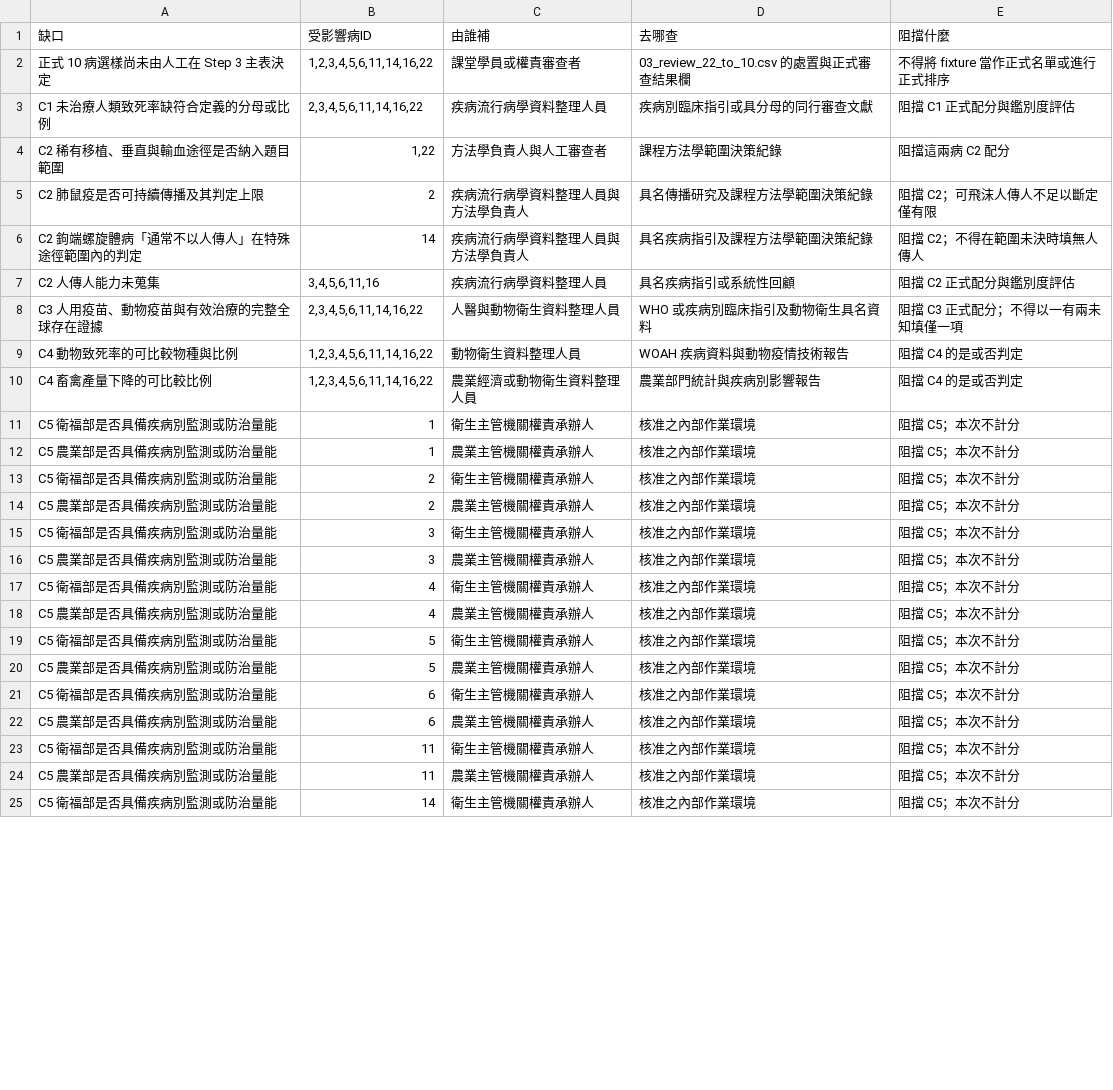
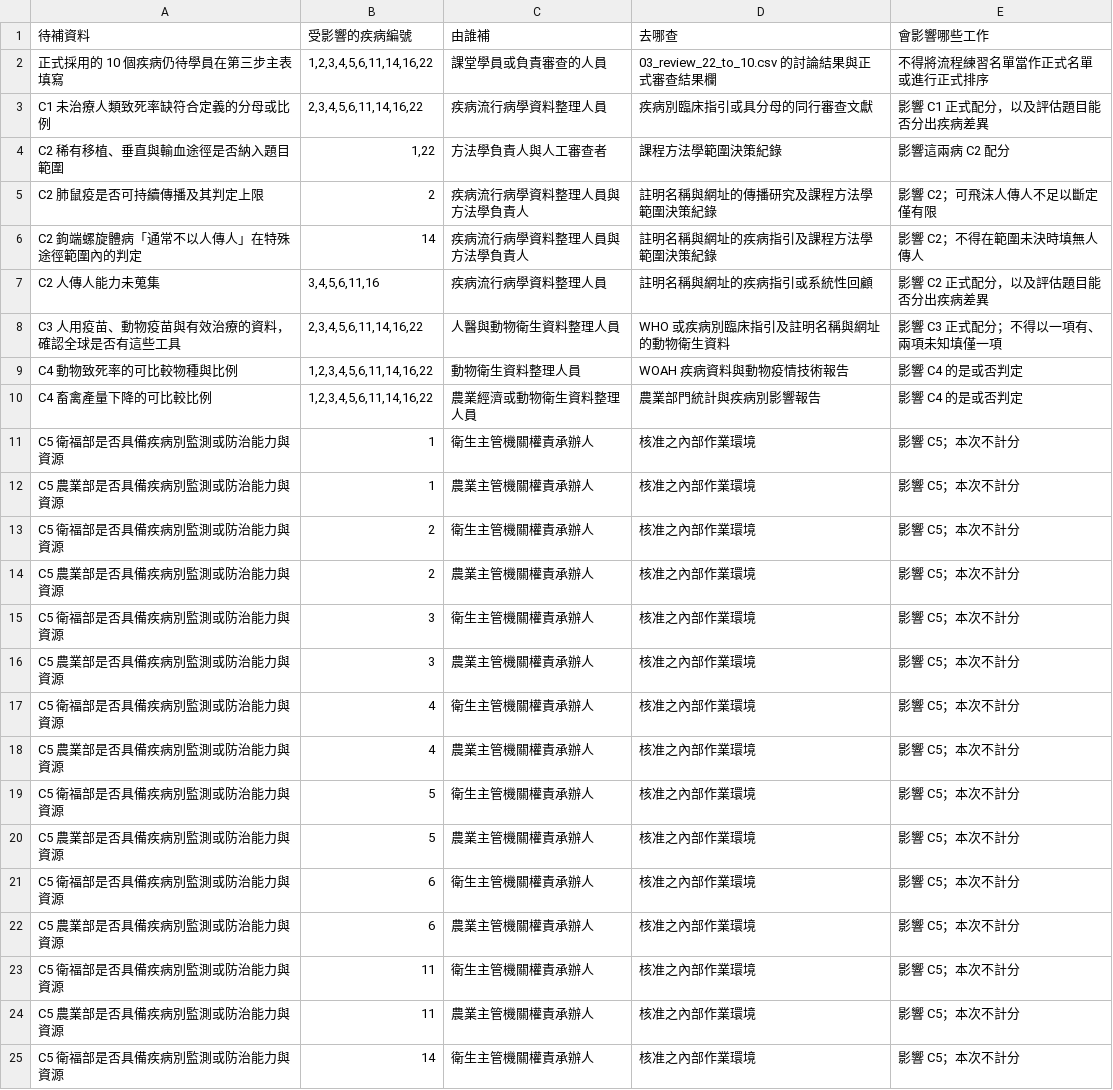
Before and after one commit to ywchiu/ai-prioritization-workshop, a CSV file: materials/labs/worked_example/pending_items.csv, drawn as a sheet; only a part is shown; the diff covers the shown part only.

```diff
--- a/materials/labs/worked_example/pending_items.csv
+++ b/materials/labs/worked_example/pending_items.csv
@@ -1,25 +1,25 @@
-缺口,受影響病ID,由誰補,去哪查,阻擋什麼
-正式 10 病選樣尚未由人工在 Step 3 主表決定,"1,2,3,4,5,6,11,14,16,22",課堂學員或權責審查者,03_review_22_to_10.csv 的處置與正式審查結果欄,不得將 fixture 當作正式名單或進行正式排序
-C1 未治療人類致死率缺符合定義的分母或比例,"2,3,4,5,6,11,14,16,22",疾病流行病學資料整理人員,疾病別臨床指引或具分母的同行審查文獻,阻擋 C1 正式配分與鑑別度評估
-C2 稀有移植、垂直與輸血途徑是否納入題目範圍,"1,22",方法學負責人與人工審查者,課程方法學範圍決策紀錄,阻擋這兩病 C2 配分
-C2 肺鼠疫是否可持續傳播及其判定上限,2,疾病流行病學資料整理人員與方法學負責人,具名傳播研究及課程方法學範圍決策紀錄,阻擋 C2；可飛沫人傳人不足以斷定僅有限
-C2 鉤端螺旋體病「通常不以人傳人」在特殊途徑範圍內的判定,14,疾病流行病學資料整理人員與方法學負責人,具名疾病指引及課程方法學範圍決策紀錄,阻擋 C2；不得在範圍未決時填無人傳人
-C2 人傳人能力未蒐集,"3,4,5,6,11,16",疾病流行病學資料整理人員,具名疾病指引或系統性回顧,阻擋 C2 正式配分與鑑別度評估
-C3 人用疫苗、動物疫苗與有效治療的完整全球存在證據,"2,3,4,5,6,11,14,16,22",人醫與動物衛生資料整理人員,WHO 或疾病別臨床指引及動物衛生具名資料,阻擋 C3 正式配分；不得以一有兩未知填僅一項
-C4 動物致死率的可比較物種與比例,"1,2,3,4,5,6,11,14,16,22",動物衛生資料整理人員,WOAH 疾病資料與動物疫情技術報告,阻擋 C4 的是或否判定
-C4 畜禽產量下降的可比較比例,"1,2,3,4,5,6,11,14,16,22",農業經濟或動物衛生資料整理人員,農業部門統計與疾病別影響報告,阻擋 C4 的是或否判定
-C5 衛福部是否具備疾病別監測或防治量能,1,衛生主管機關權責承辦人,核准之內部作業環境,阻擋 C5；本次不計分
-C5 農業部是否具備疾病別監測或防治量能,1,農業主管機關權責承辦人,核准之內部作業環境,阻擋 C5；本次不計分
-C5 衛福部是否具備疾病別監測或防治量能,2,衛生主管機關權責承辦人,核准之內部作業環境,阻擋 C5；本次不計分
-C5 農業部是否具備疾病別監測或防治量能,2,農業主管機關權責承辦人,核准之內部作業環境,阻擋 C5；本次不計分
-C5 衛福部是否具備疾病別監測或防治量能,3,衛生主管機關權責承辦人,核准之內部作業環境,阻擋 C5；本次不計分
-C5 農業部是否具備疾病別監測或防治量能,3,農業主管機關權責承辦人,核准之內部作業環境,阻擋 C5；本次不計分
-C5 衛福部是否具備疾病別監測或防治量能,4,衛生主管機關權責承辦人,核准之內部作業環境,阻擋 C5；本次不計分
-C5 農業部是否具備疾病別監測或防治量能,4,農業主管機關權責承辦人,核准之內部作業環境,阻擋 C5；本次不計分
-C5 衛福部是否具備疾病別監測或防治量能,5,衛生主管機關權責承辦人,核准之內部作業環境,阻擋 C5；本次不計分
-C5 農業部是否具備疾病別監測或防治量能,5,農業主管機關權責承辦人,核准之內部作業環境,阻擋 C5；本次不計分
-C5 衛福部是否具備疾病別監測或防治量能,6,衛生主管機關權責承辦人,核准之內部作業環境,阻擋 C5；本次不計分
-C5 農業部是否具備疾病別監測或防治量能,6,農業主管機關權責承辦人,核准之內部作業環境,阻擋 C5；本次不計分
-C5 衛福部是否具備疾病別監測或防治量能,11,衛生主管機關權責承辦人,核准之內部作業環境,阻擋 C5；本次不計分
-C5 農業部是否具備疾病別監測或防治量能,11,農業主管機關權責承辦人,核准之內部作業環境,阻擋 C5；本次不計分
-C5 衛福部是否具備疾病別監測或防治量能,14,衛生主管機關權責承辦人,核准之內部作業環境,阻擋 C5；本次不計分
+"待補資料","受影響的疾病編號","由誰補","去哪查","會影響哪些工作"
+"正式採用的 10 個疾病仍待學員在第三步主表填寫","1,2,3,4,5,6,11,14,16,22","課堂學員或負責審查的人員","03_review_22_to_10.csv 的討論結果與正式審查結果欄","不得將流程練習名單當作正式名單或進行正式排序"
+"C1 未治療人類致死率缺符合定義的分母或比例","2,3,4,5,6,11,14,16,22","疾病流行病學資料整理人員","疾病別臨床指引或具分母的同行審查文獻","影響 C1 正式配分，以及評估題目能否分出疾病差異"
+"C2 稀有移植、垂直與輸血途徑是否納入題目範圍","1,22","方法學負責人與人工審查者","課程方法學範圍決策紀錄","影響這兩病 C2 配分"
+"C2 肺鼠疫是否可持續傳播及其判定上限","2","疾病流行病學資料整理人員與方法學負責人","註明名稱與網址的傳播研究及課程方法學範圍決策紀錄","影響 C2；可飛沫人傳人不足以斷定僅有限"
+"C2 鉤端螺旋體病「通常不以人傳人」在特殊途徑範圍內的判定","14","疾病流行病學資料整理人員與方法學負責人","註明名稱與網址的疾病指引及課程方法學範圍決策紀錄","影響 C2；不得在範圍未決時填無人傳人"
+"C2 人傳人能力未蒐集","3,4,5,6,11,16","疾病流行病學資料整理人員","註明名稱與網址的疾病指引或系統性回顧","影響 C2 正式配分，以及評估題目能否分出疾病差異"
+"C3 人用疫苗、動物疫苗與有效治療的資料，確認全球是否有這些工具","2,3,4,5,6,11,14,16,22","人醫與動物衛生資料整理人員","WHO 或疾病別臨床指引及註明名稱與網址的動物衛生資料","影響 C3 正式配分；不得以一項有、兩項未知填僅一項"
+"C4 動物致死率的可比較物種與比例","1,2,3,4,5,6,11,14,16,22","動物衛生資料整理人員","WOAH 疾病資料與動物疫情技術報告","影響 C4 的是或否判定"
+"C4 畜禽產量下降的可比較比例","1,2,3,4,5,6,11,14,16,22","農業經濟或動物衛生資料整理人員","農業部門統計與疾病別影響報告","影響 C4 的是或否判定"
+"C5 衛福部是否具備疾病別監測或防治能力與資源","1","衛生主管機關權責承辦人","核准之內部作業環境","影響 C5；本次不計分"
+"C5 農業部是否具備疾病別監測或防治能力與資源","1","農業主管機關權責承辦人","核准之內部作業環境","影響 C5；本次不計分"
+"C5 衛福部是否具備疾病別監測或防治能力與資源","2","衛生主管機關權責承辦人","核准之內部作業環境","影響 C5；本次不計分"
+"C5 農業部是否具備疾病別監測或防治能力與資源","2","農業主管機關權責承辦人","核准之內部作業環境","影響 C5；本次不計分"
+"C5 衛福部是否具備疾病別監測或防治能力與資源","3","衛生主管機關權責承辦人","核准之內部作業環境","影響 C5；本次不計分"
+"C5 農業部是否具備疾病別監測或防治能力與資源","3","農業主管機關權責承辦人","核准之內部作業環境","影響 C5；本次不計分"
+"C5 衛福部是否具備疾病別監測或防治能力與資源","4","衛生主管機關權責承辦人","核准之內部作業環境","影響 C5；本次不計分"
+"C5 農業部是否具備疾病別監測或防治能力與資源","4","農業主管機關權責承辦人","核准之內部作業環境","影響 C5；本次不計分"
+"C5 衛福部是否具備疾病別監測或防治能力與資源","5","衛生主管機關權責承辦人","核准之內部作業環境","影響 C5；本次不計分"
+"C5 農業部是否具備疾病別監測或防治能力與資源","5","農業主管機關權責承辦人","核准之內部作業環境","影響 C5；本次不計分"
+"C5 衛福部是否具備疾病別監測或防治能力與資源","6","衛生主管機關權責承辦人","核准之內部作業環境","影響 C5；本次不計分"
+"C5 農業部是否具備疾病別監測或防治能力與資源","6","農業主管機關權責承辦人","核准之內部作業環境","影響 C5；本次不計分"
+"C5 衛福部是否具備疾病別監測或防治能力與資源","11","衛生主管機關權責承辦人","核准之內部作業環境","影響 C5；本次不計分"
+"C5 農業部是否具備疾病別監測或防治能力與資源","11","農業主管機關權責承辦人","核准之內部作業環境","影響 C5；本次不計分"
+"C5 衛福部是否具備疾病別監測或防治能力與資源","14","衛生主管機關權責承辦人","核准之內部作業環境","影響 C5；本次不計分"
```
Also changed, not shown: 10 edited cells elsewhere in this file, materials/labs/templates/02_background_tw.csv, materials/labs/worked_example/01_candidates_tw.csv, 23 other files.
